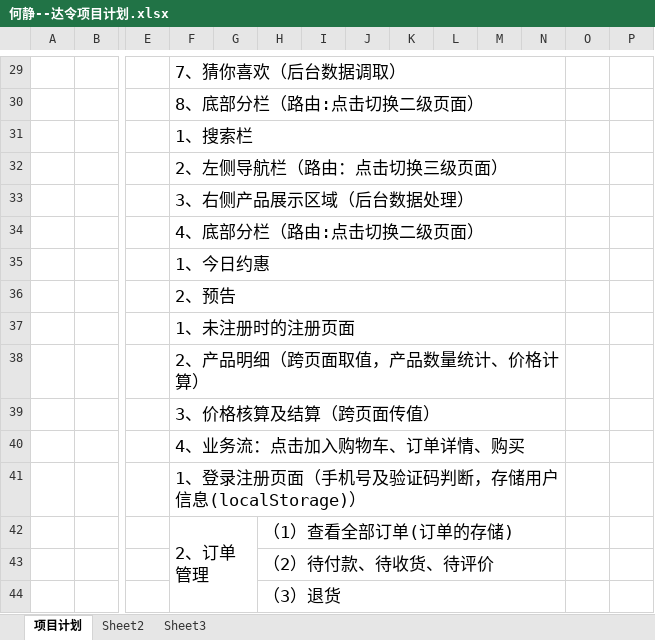
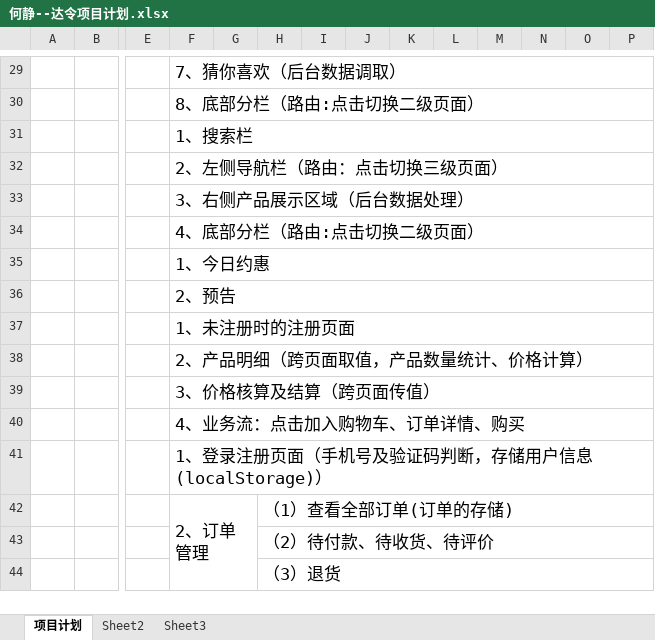
Before and after one commit to missy9313/Darling-project, an Excel workbook: 何静--达令项目计划.xlsx, sheet 项目计划, drawn as a sheet; only a part is shown, gaps mark what is left out; values as stored, in another font and other column widths than the file's, no borders; charts and pictures not drawn; removed rows and columns are numbered as before the commit, all else as after; the diff covers the shown part only; the diff names each change by its address in the sheet, - before the commit and + after, or states it on an @@ line.

```diff
--- a/何静--达令项目计划.xlsx (sheet 项目计划)
+++ b/何静--达令项目计划.xlsx (sheet 项目计划)
-F29:N29 merged
+F29:P29 merged
-F30:N30 merged
+F30:P30 merged
-F31:N31 merged
+F31:P31 merged
-F32:N32 merged
+F32:P32 merged
-F33:N33 merged
+F33:P33 merged
-F34:N34 merged
+F34:P34 merged
-F35:N35 merged
+F35:P35 merged
-F36:N36 merged
+F36:P36 merged
-F37:N37 merged
+F37:P37 merged
-F38:N38 merged
+F38:P38 merged
-F39:N39 merged
+F39:P39 merged
-F40:N40 merged
+F40:P40 merged
-F41:N41 merged
+F41:P41 merged
-H42:N42 merged
+H42:P42 merged
-H43:N43 merged
+H43:P43 merged
-H44:N44 merged
+H44:P44 merged
```
Also changed, not shown: 4 added rows, 4 removed rows, 5 edited cells, cell formats and merged cells elsewhere in this sheet, 37 other files.
